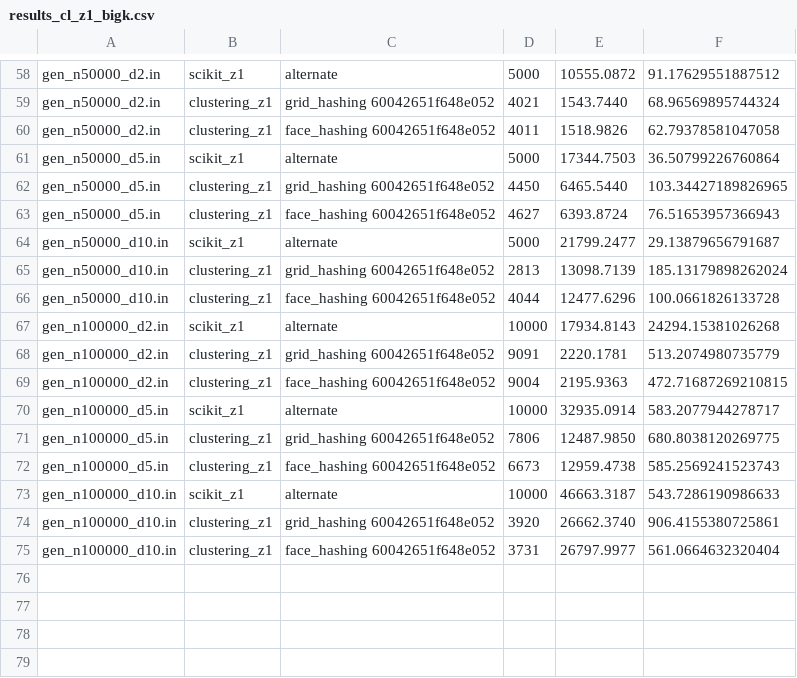
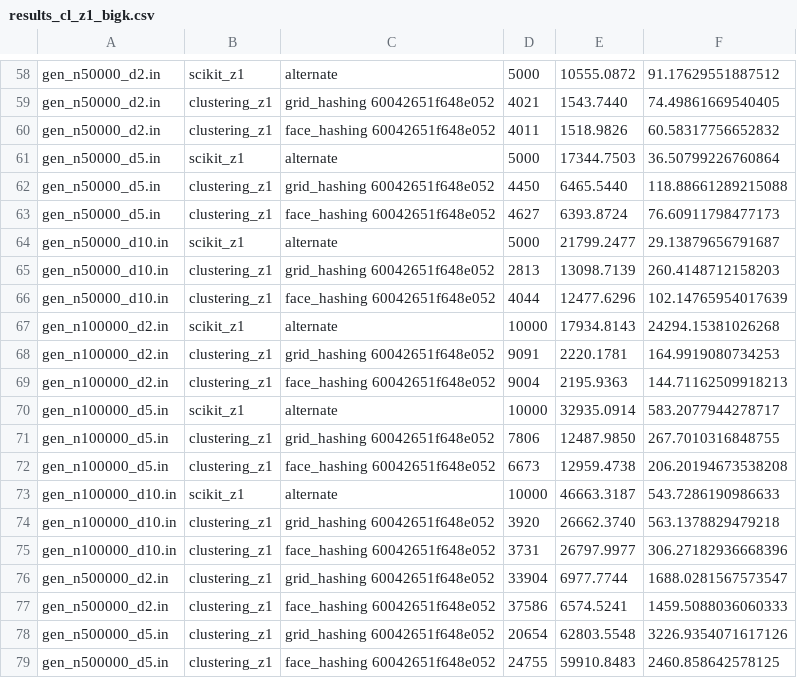
Before and after one commit to 5K1PY/parallel-clustering, a CSV file: results_cl_z1_bigk.csv, drawn as a sheet; only a part is shown, gaps mark what is left out; the diff covers the shown part only; the diff names each change by its address in the sheet, - before the commit and + after, or states it on an @@ line.

Commit message:
Results: Clustering z1 big k part 3

```diff
--- a/results_cl_z1_bigk.csv
+++ b/results_cl_z1_bigk.csv
-F59: 68.96569895744324
+F59: 74.49861669540405
-F60: 62.79378581047058
+F60: 60.58317756652832
-F62: 103.34427189826965
+F62: 118.88661289215088
-F63: 76.51653957366943
+F63: 76.60911798477173
-F65: 185.13179898262024
+F65: 260.4148712158203
-F66: 100.0661826133728
+F66: 102.14765954017639
-F68: 513.2074980735779
+F68: 164.9919080734253
-F69: 472.71687269210815
+F69: 144.71162509918213
-F71: 680.8038120269775
+F71: 267.7010316848755
-F72: 585.2569241523743
+F72: 206.20194673538208
-F74: 906.4155380725861
+F74: 563.1378829479218
-F75: 561.0664632320404
+F75: 306.27182936668396
+row 76: gen_n500000_d2.in | clustering_z1 | grid_hashing 60042651f648e052 | 33904 | 6977.7744 | 1688.0281567573547
+row 77: gen_n500000_d2.in | clustering_z1 | face_hashing 60042651f648e052 | 37586 | 6574.5241 | 1459.5088036060333
+row 78: gen_n500000_d5.in | clustering_z1 | grid_hashing 60042651f648e052 | 20654 | 62803.5548 | 3226.9354071617126
+row 79: gen_n500000_d5.in | clustering_z1 | face_hashing 60042651f648e052 | 24755 | 59910.8483 | 2460.858642578125
```
Also changed, not shown: 30 edited cells elsewhere in this file.
